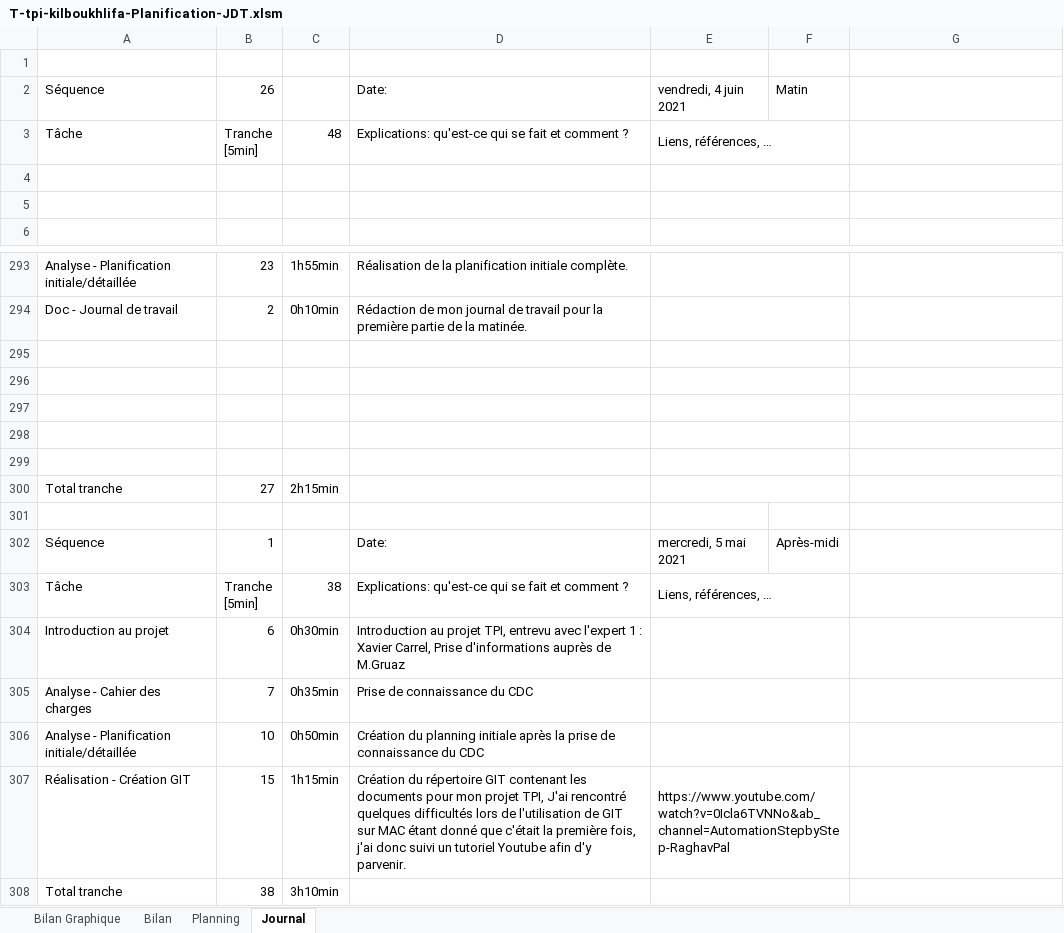
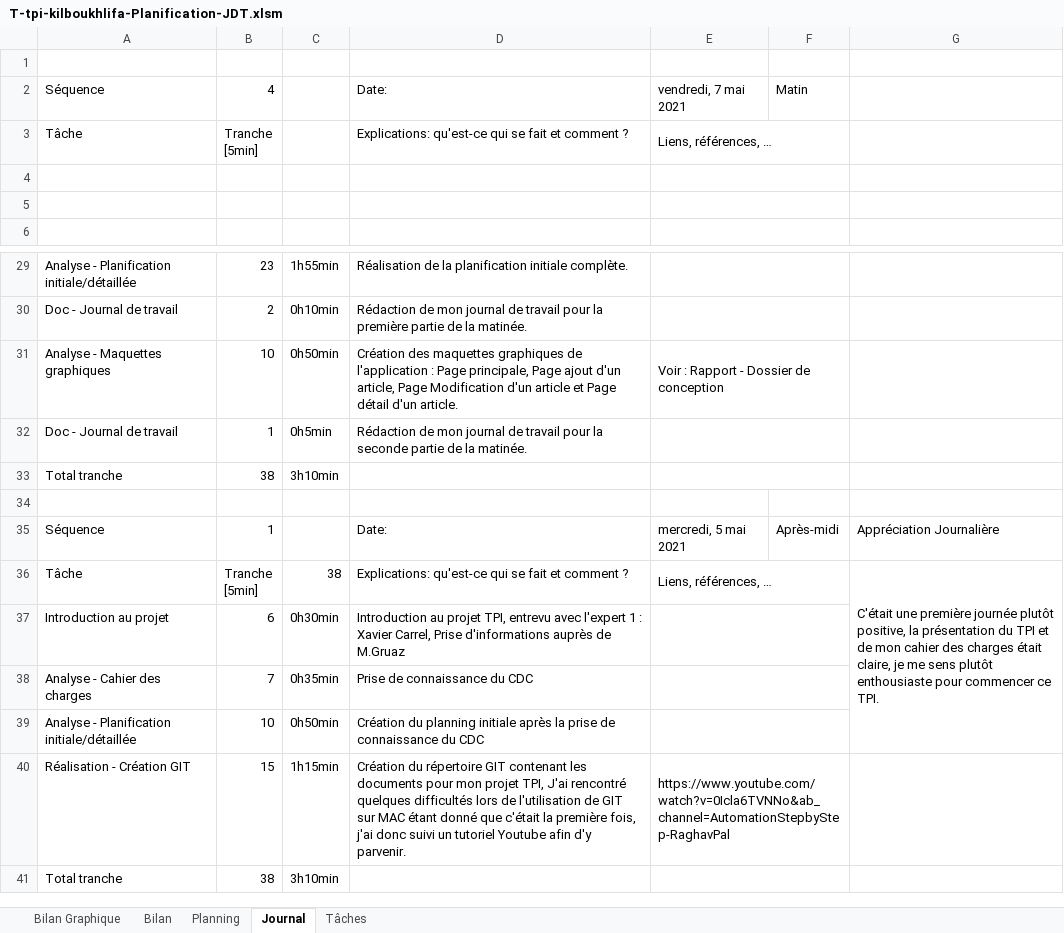
Before and after one commit to KillermyB/TPI_inventaireHabits_BoukhlifaK, an Excel workbook: 2.Journal de travail/T-tpi-kilboukhlifa-Planification-JDT.xlsm, sheet Journal, drawn as a sheet; only a part is shown, gaps mark what is left out; values as stored, in another font and other column widths than the file's, no cell formats; charts and pictures and conditional formats not drawn; 1 other sheet too large or unreadable and not compared; removed rows and columns are numbered as before the commit, all else as after; the diff covers the shown part only; the diff names each change by its address in the sheet, - before the commit and + after, or states it on an @@ line.

Commit message:
Journée du 06.05.2021
Travail effectué : Planification initiale, Rapport (Introduction), Maquettes graphique de l'application.

```diff
--- a/2.Journal de travail/T-tpi-kilboukhlifa-Planification-JDT.xlsm (sheet Journal)
+++ b/2.Journal de travail/T-tpi-kilboukhlifa-Planification-JDT.xlsm (sheet Journal)
+sheet tab: Tâches
-B2: 26
+B2: 4
-E2: vendredi, 4 juin 2021
+E2: vendredi, 7 mai 2021
-C3: 48
+C3: (empty)
+row 31: Analyse - Maquettes graphiques | 10 | 0h50min | Création des maquettes graphiques de l'application : Page principale, Page ajout d'un article, Page Modification d'un article et Page détail d'un article. | Voir : Rapport - Dossier de conception
+row 32: Doc - Journal de travail | 1 | 0h5min | Rédaction de mon journal de travail pour la seconde partie de la matinée.
+row 33: Total tranche | 38 | 3h10min
-E295:F295 merged
-row 296: (empty)
-row 297: (empty)
-row 298: (empty)
-row 299: (empty)
-row 300: Total tranche | 27 | 2h15min
-row 301: (empty)
-G35: (empty)
+G35: Appréciation Journalière
-G36: (empty)
+G36: C'était une première journée plutôt positive, la présentation du TPI et de mon cahier des charges était claire, je me sens plutôt enthousiaste pour commencer ce TPI.
+G36:G39 merged
```
Also changed, not shown: 6 added rows, 270 removed rows, 5 edited cells and merged cells elsewhere in this sheet, sheet Bilan Graphique, cell formats, formulas that keep their value, charts or pictures, 18 other files.
